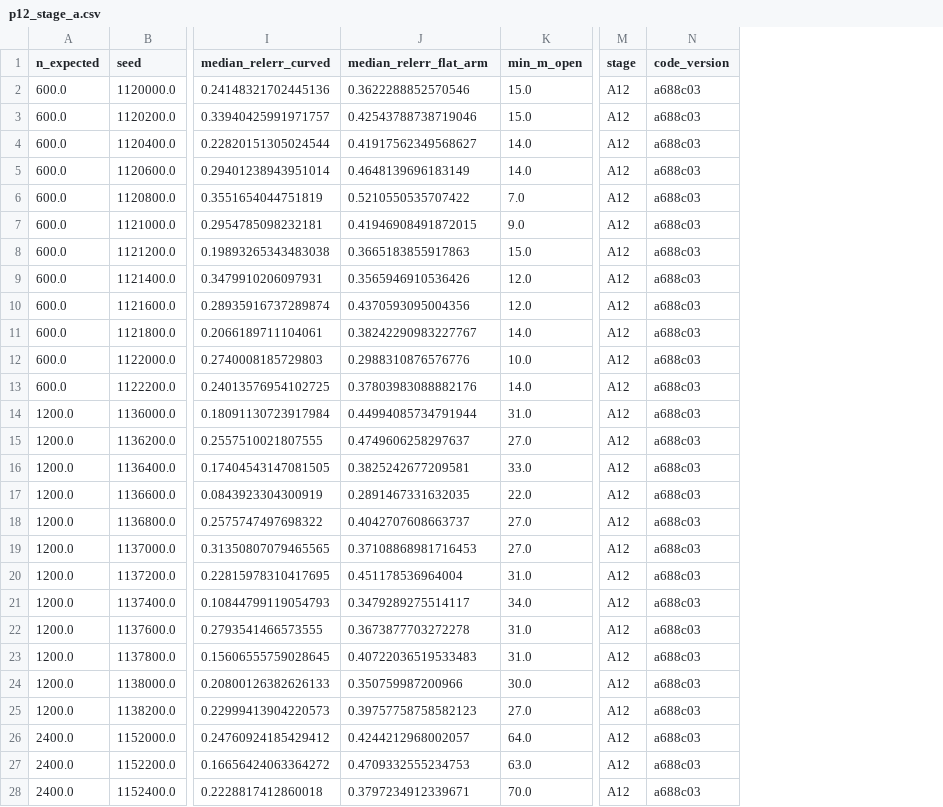
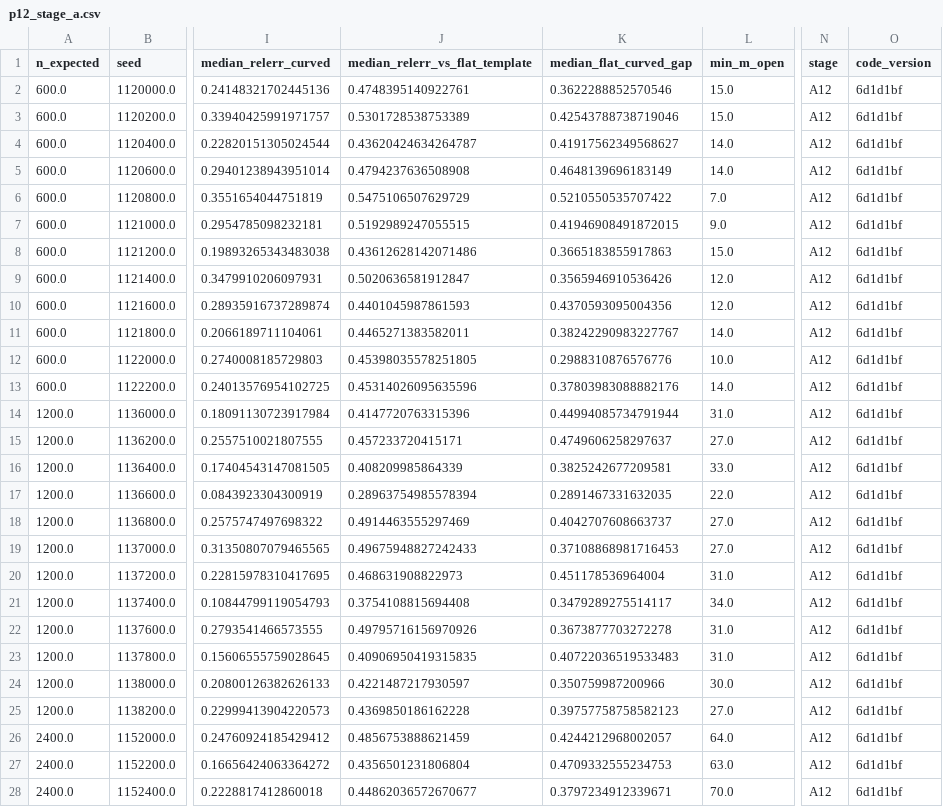
Before and after one commit to lpaiu-cs/causal-spacetime, a CSV file: docs/prereg/frozen/p12/p12_stage_a.csv, drawn as a sheet; only a part is shown, gaps mark what is left out; addresses are those after the commit; the diff covers the shown part only; the diff names each change by its address in the sheet, - before the commit and + after, or states it on an @@ line.

Commit message:
Rebuild the flat arm in the record; the frozen prediction was right
Re-run at the fix commit: the gate is unchanged to the last digit
(Delta = -0.104, CI [-0.177, -0.041]), which is the evidence that all
three findings were publication and hygiene defects, not measurement
ones. The corrected arm -- the ESTIMATOR's error against the flat
template -- reads 0.464 / 0.430 / 0.442 against a curved-truth error
of 0.282 / 0.218 / 0.230: the chain reading sits about twice as close
to the curved metric as to the flat one at every rung, now measured
with a quantity that involves the estimator at all.

The earlier "prediction miss" is withdrawn twice over. The frozen band
0.42-0.49 was CORRECT for the arm as the prereg described it; what
missed was this record's implementation, which measured a geometric
gap instead. The provenance lesson stands and sharpens: reproducing
the frozen prediction with the runner before freezing would have
surfaced the implementation defect at design time rather than in
review.

```diff
--- a/docs/prereg/frozen/p12/p12_stage_a.csv
+++ b/docs/prereg/frozen/p12/p12_stage_a.csv
+column J (median_relerr_vs_flat_template), rows 2-28: 0.4748395140922761 | 0.5301728538753389 | 0.43620424634264787 | 0.4794237636508908 | 0.5475106507629729 | 0.5192989247055515 | 0.43612628142071486 | 0.5020636581912847 | 0.4401045987861593 | 0.4465271383582011 | 0.45398035578251805 | 0.45314026095635596 | 0.4147720763315396 | 0.457233720415171 | 0.408209985864339 | 0.28963754985578394 | 0.4914463555297469 | 0.49675948827242433 | 0.468631908822973 | 0.3754108815694408 | 0.49795716156970926 | 0.40906950419315835 | 0.4221487217930597 | 0.4369850186162228 | 0.4856753888621459 | 0.4356501231806804 | 0.44862036572670677
-K1: median_relerr_flat_arm
+K1: median_flat_curved_gap
-O2:O28 (code_version): a688c03
+O2:O28 (code_version): 6d1d1bf
```
Also changed, not shown: 9 edited cells elsewhere in this file, 4 other files.
